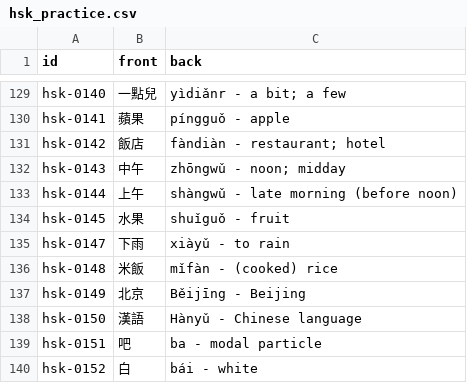
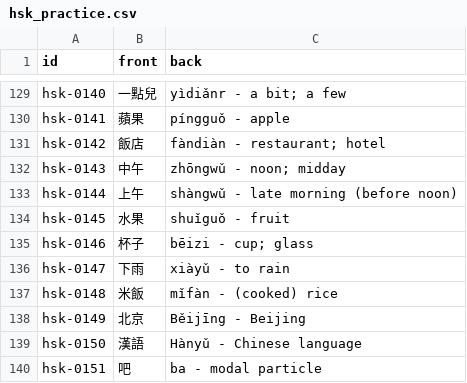
Before and after one commit to chiin/feeeed, a CSV file: hsk_practice.csv, drawn as a sheet; only a part is shown, gaps mark what is left out; the shorter side is filled out with more unchanged rows.

```diff
--- a/hsk_practice.csv
+++ b/hsk_practice.csv
@@ -134,2 +134,3 @@ hsk-0144,上午,shàngwǔ - late morning (before noon)
 hsk-0145,水果,shuǐguǒ - fruit
+hsk-0146,杯子,bēizi - cup; glass
 hsk-0147,下雨,xiàyǔ - to rain
```
Also changed, not shown: 29 other files.
